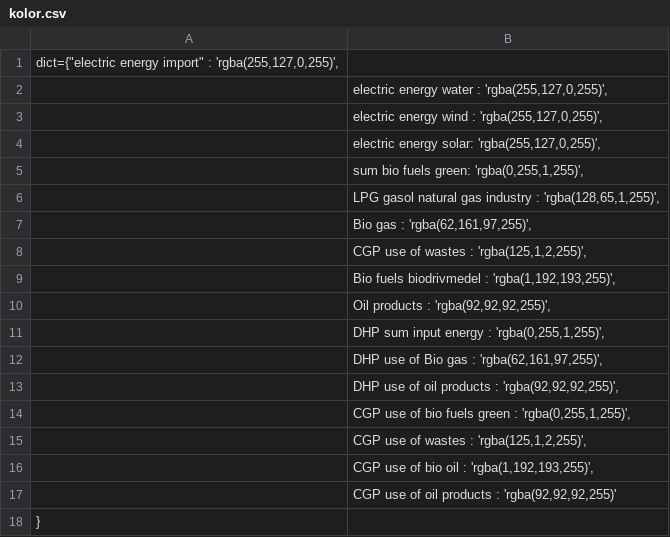
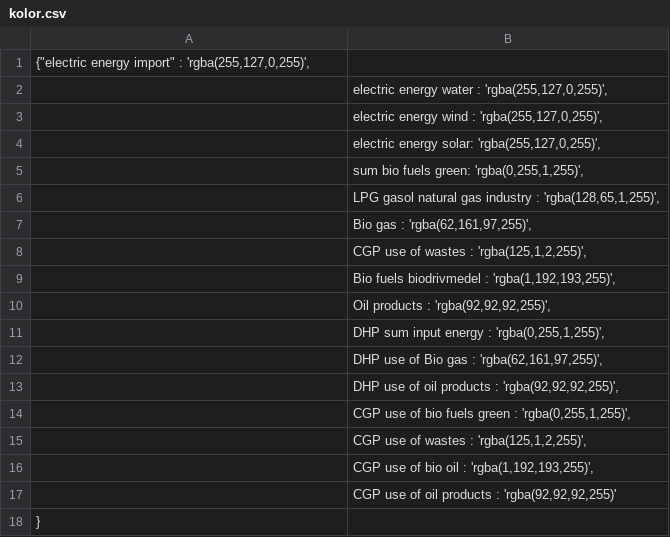
Before and after one commit to ClaudiaAda/SUES-Digit, a CSV file: kolor.csv, drawn as a sheet.

Commit message:
kolor.csv

```diff
--- a/kolor.csv
+++ b/kolor.csv
@@ -1,2 +1,2 @@
-dict={"electric energy import" : 'rgba(255,127,0,255)', 	
+{"electric energy import" : 'rgba(255,127,0,255)', 	
 	"electric energy water" : 'rgba(255,127,0,255)',
```
